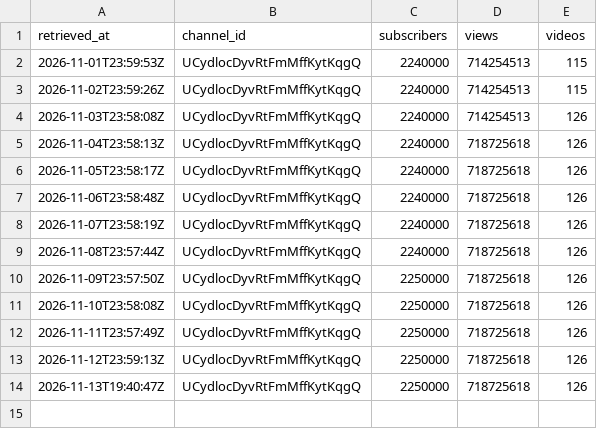
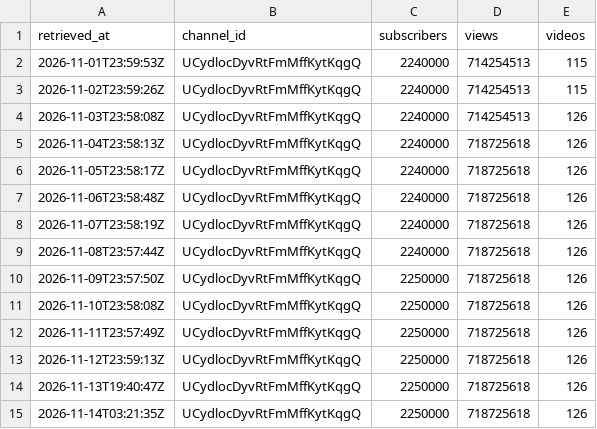
Before and after one commit to eyayaw/album-etorika, a CSV file: data/channel/2026-11.csv, drawn as a sheet; the diff names each change by its address in the sheet, - before the commit and + after, or states it on an @@ line.

```diff
--- a/data/channel/2026-11.csv
+++ b/data/channel/2026-11.csv
+row 15: 2026-11-14T03:21:35Z | UCydlocDyvRtFmMffKytKqgQ | 2250000 | 718725618 | 126
```
Also changed, not shown: data/videos/2026-11.csv.
